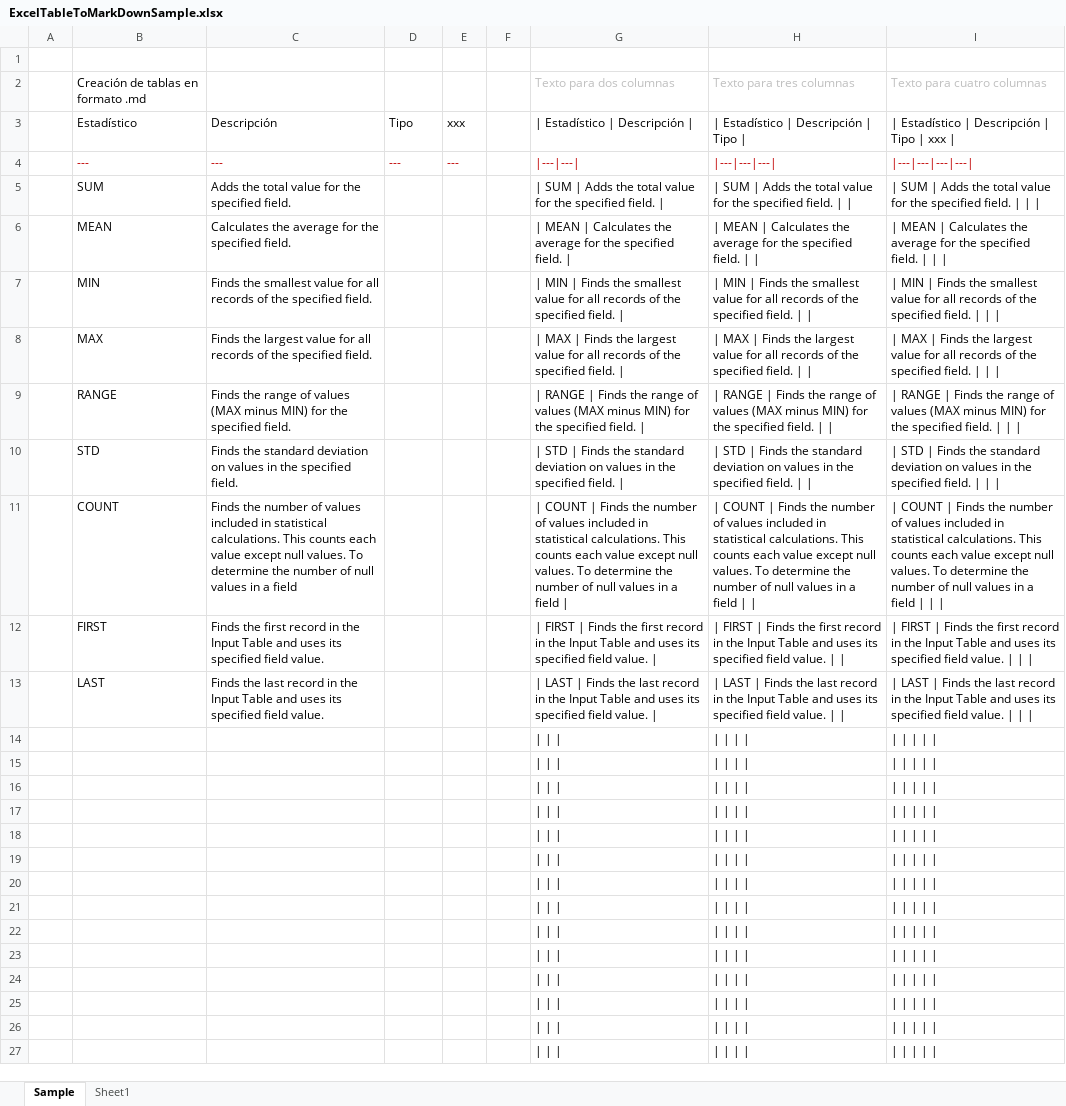
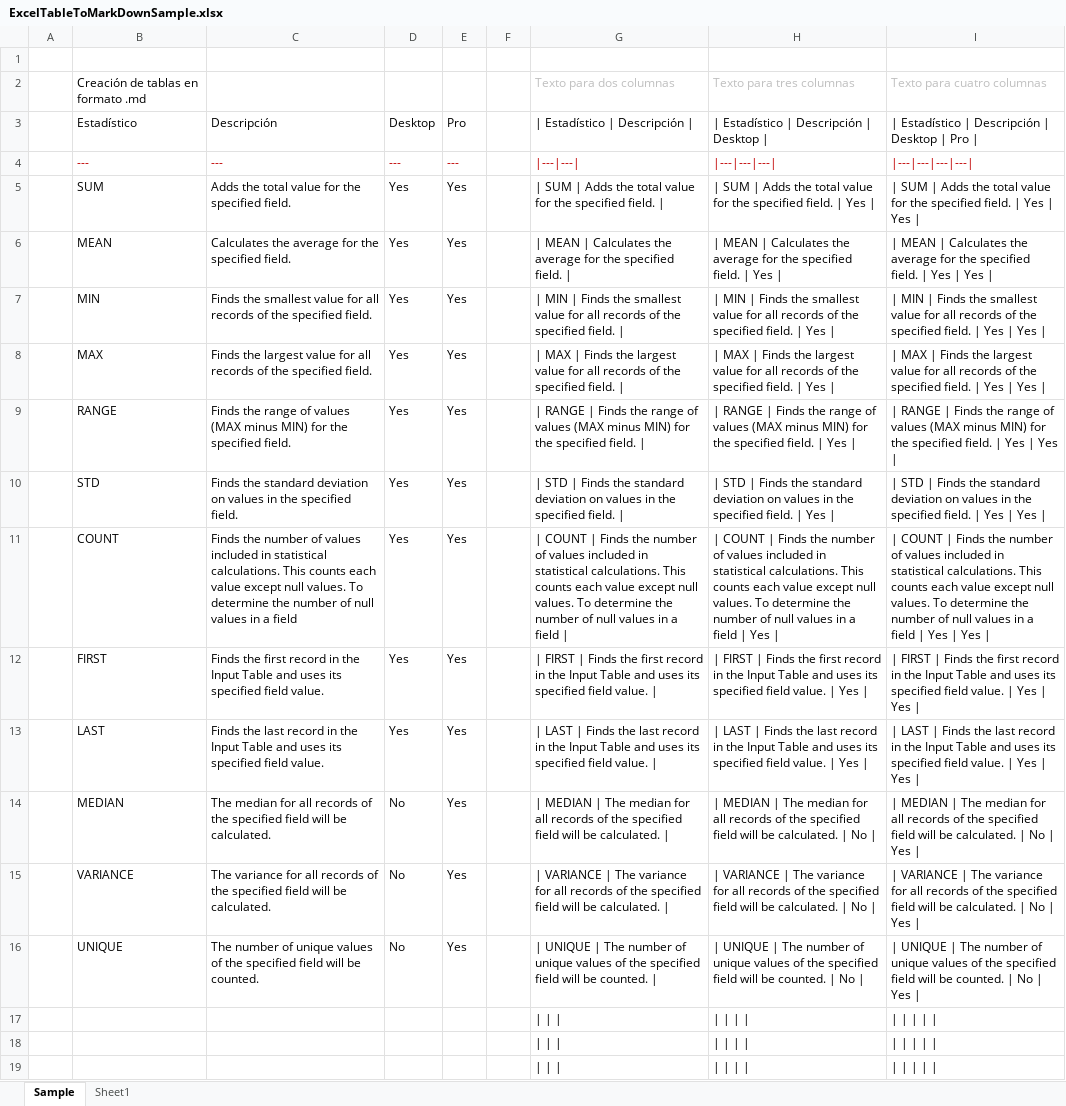
Before and after one commit to rcfdtools/R.GISPython, an Excel workbook: .Temp/ExcelTableToMarkDownSample.xlsx, sheet Sample, drawn as a sheet; only a part is shown; the shorter side is filled out with more unchanged rows; values as stored, in another font and other column widths than the file's, no borders; removed rows and columns are numbered as before the commit, all else as after; the diff names each change by its address in the sheet, - before the commit and + after, or states it on an @@ line.

```diff
--- a/.Temp/ExcelTableToMarkDownSample.xlsx (sheet Sample)
+++ b/.Temp/ExcelTableToMarkDownSample.xlsx (sheet Sample)
-D3: Tipo
+D3: Desktop
-E3: xxx
+E3: Pro
-H3: | Estadístico | Descripción | Tipo |
+H3: | Estadístico | Descripción | Desktop |
-I3: | Estadístico | Descripción | Tipo | xxx |
+I3: | Estadístico | Descripción | Desktop | Pro |
-D5:D13: (empty)
+D5:D13: Yes
-E5:E13: (empty)
+E5:E13: Yes
-H5: …field. | |
+H5: …field. | Yes |
-I5: …field. | | |
+I5: …field. | Yes | Yes |
-H6: …field. | |
+H6: …field. | Yes |
-I6: …field. | | |
+I6: …field. | Yes | Yes |
-H7: …field. | |
+H7: …field. | Yes |
-I7: …field. | | |
+I7: …field. | Yes | Yes |
-H8: …field. | |
+H8: …field. | Yes |
-I8: …field. | | |
+I8: …field. | Yes | Yes |
-H9: …field. | |
+H9: …field. | Yes |
-I9: …field. | | |
+I9: …field. | Yes | Yes |
-H10: …field. | |
+H10: …field. | Yes |
-I10: …field. | | |
+I10: …field. | Yes | Yes |
-H11: …field | |
+H11: …field | Yes |
-I11: …field | | |
+I11: …field | Yes | Yes |
-H12: …value. | |
+H12: …value. | Yes |
-I12: …value. | | |
+I12: …value. | Yes | Yes |
-H13: …value. | |
+H13: …value. | Yes |
-I13: …value. | | |
+I13: …value. | Yes | Yes |
-row 14: (empty)
-row 15: (empty)
-row 16: (empty)
+row 14:  | MEDIAN | The median for all records of the specified field will be calculated. | No | Yes |  | | MEDIAN | The median for all records of the specified field will be calculated. | | | MEDIAN | The median for all records of the specified field will be calculated. | No | | | MEDIAN | The median for all records of the specified field will be calculated. | No | Yes
+row 15:  | VARIANCE | The variance for all records of the specified field will be calculated. | No | Yes |  | | VARIANCE | The variance for all records of the specified field will be calculated. | | | VARIANCE | The variance for all records of the specified field will be calculated. | No | | | VARIANCE | The variance for all records of the specified field will be calculated. | No | Yes
+row 16:  | UNIQUE | The number of unique values of the specified field will be counted. | No | Yes |  | | UNIQUE | The number of unique values of the specified field will be counted. | | | UNIQUE | The number of unique values of the specified field will be counted. | No | | | UNIQUE | The number of unique values of the specified field will be counted. | No | Yes
```
Also changed, not shown: 4 other files.
